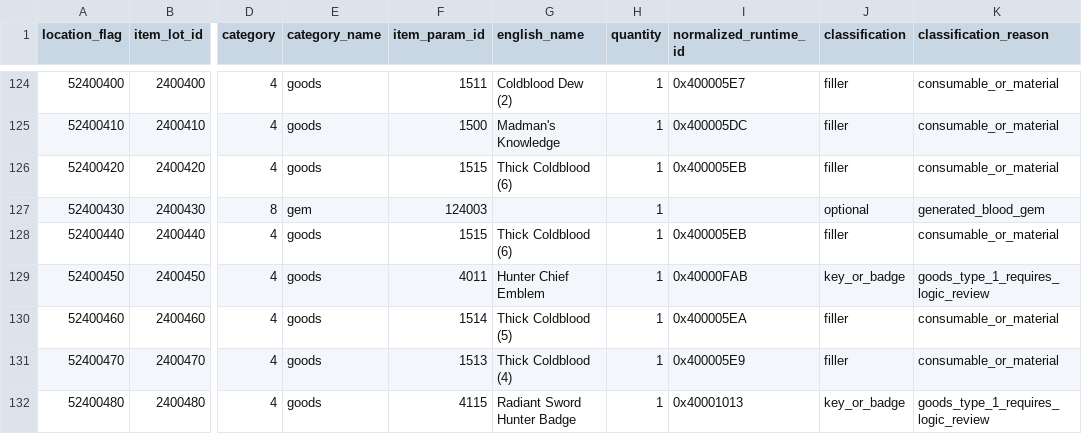
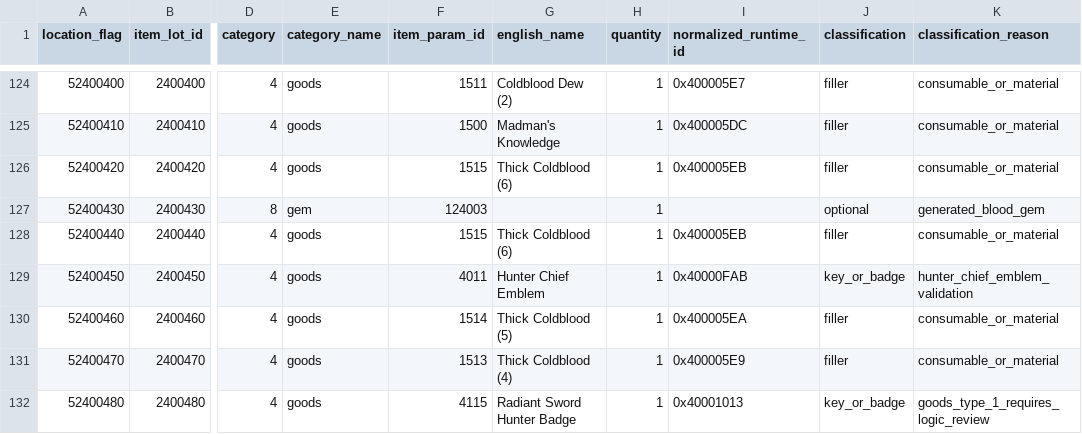
Before and after one commit to 4laric/bb-archipelago, a TSV file: research/catalog/fixed_location_items.tsv, drawn as a sheet; only a part is shown, gaps mark what is left out; the diff names each change by its address in the sheet, - before the commit and + after, or states it on an @@ line.

```diff
--- a/research/catalog/fixed_location_items.tsv
+++ b/research/catalog/fixed_location_items.tsv
-K129 (classification_reason): goods_type_1_requires_logic_review
+K129 (classification_reason): hunter_chief_emblem_validation
```
Also changed, not shown: research/validation/progression_items.tsv, 5 other files.
